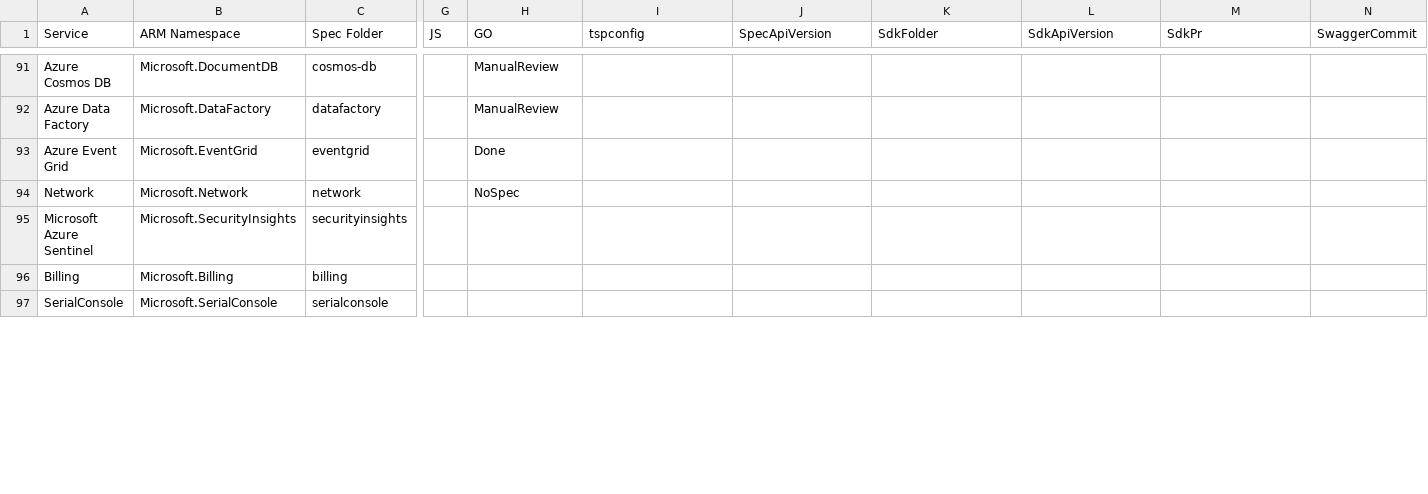
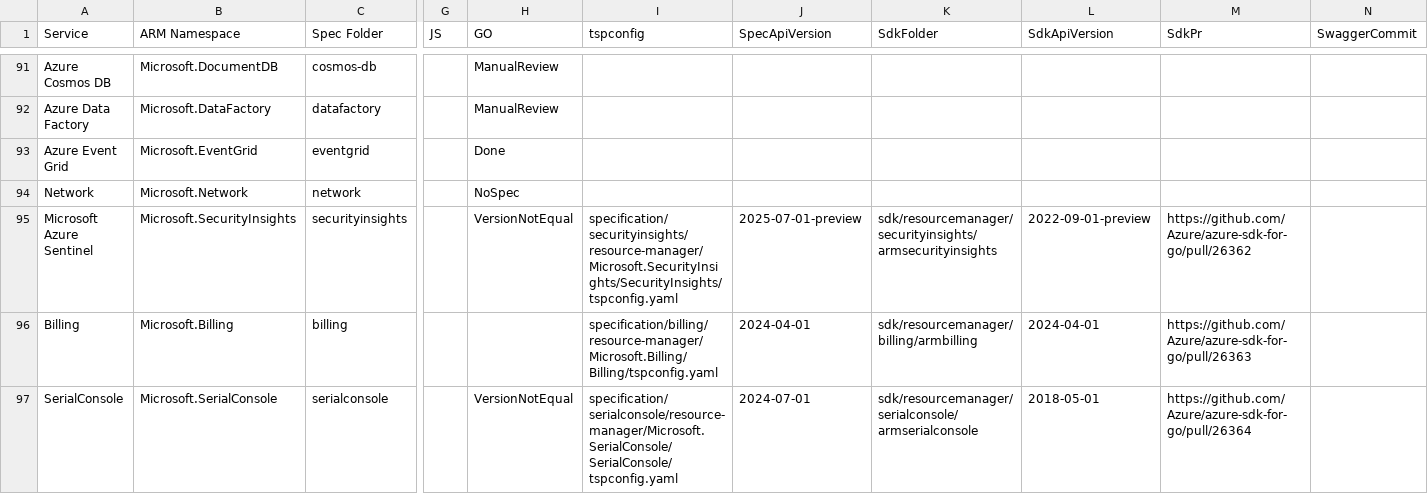
Before and after one commit to tadelesh/typespec-conversion-refresh, a CSV file: status.csv, drawn as a sheet; only a part is shown, gaps mark what is left out; the diff covers the shown part only; the diff names each change by its address in the sheet, - before the commit and + after, or states it on an @@ line.

```diff
--- a/status.csv
+++ b/status.csv
-H95 (GO): (empty)
+H95 (GO): VersionNotEqual
-I95 (tspconfig): (empty)
+I95 (tspconfig): specification/securityinsights/resource-manager/Microsoft.SecurityInsights/SecurityInsights/tspconfig.yaml
-J95 (SpecApiVersion): (empty)
+J95 (SpecApiVersion): 2025-07-01-preview
-K95 (SdkFolder): (empty)
+K95 (SdkFolder): sdk/resourcemanager/securityinsights/armsecurityinsights
-L95 (SdkApiVersion): (empty)
+L95 (SdkApiVersion): 2022-09-01-preview
-M95 (SdkPr): (empty)
+M95 (SdkPr): https://github.com/Azure/azure-sdk-for-go/pull/26362
-I96 (tspconfig): (empty)
+I96 (tspconfig): specification/billing/resource-manager/Microsoft.Billing/Billing/tspconfig.yaml
-J96 (SpecApiVersion): (empty)
+J96 (SpecApiVersion): 2024-04-01
-K96 (SdkFolder): (empty)
+K96 (SdkFolder): sdk/resourcemanager/billing/armbilling
-L96 (SdkApiVersion): (empty)
+L96 (SdkApiVersion): 2024-04-01
-M96 (SdkPr): (empty)
+M96 (SdkPr): https://github.com/Azure/azure-sdk-for-go/pull/26363
-H97 (GO): (empty)
+H97 (GO): VersionNotEqual
-I97 (tspconfig): (empty)
+I97 (tspconfig): specification/serialconsole/resource-manager/Microsoft.SerialConsole/SerialConsole/tspconfig.yaml
-J97 (SpecApiVersion): (empty)
+J97 (SpecApiVersion): 2024-07-01
-K97 (SdkFolder): (empty)
+K97 (SdkFolder): sdk/resourcemanager/serialconsole/armserialconsole
-L97 (SdkApiVersion): (empty)
+L97 (SdkApiVersion): 2018-05-01
-M97 (SdkPr): (empty)
+M97 (SdkPr): https://github.com/Azure/azure-sdk-for-go/pull/26364
```
Also changed, not shown: 17 edited cells elsewhere in this file.
